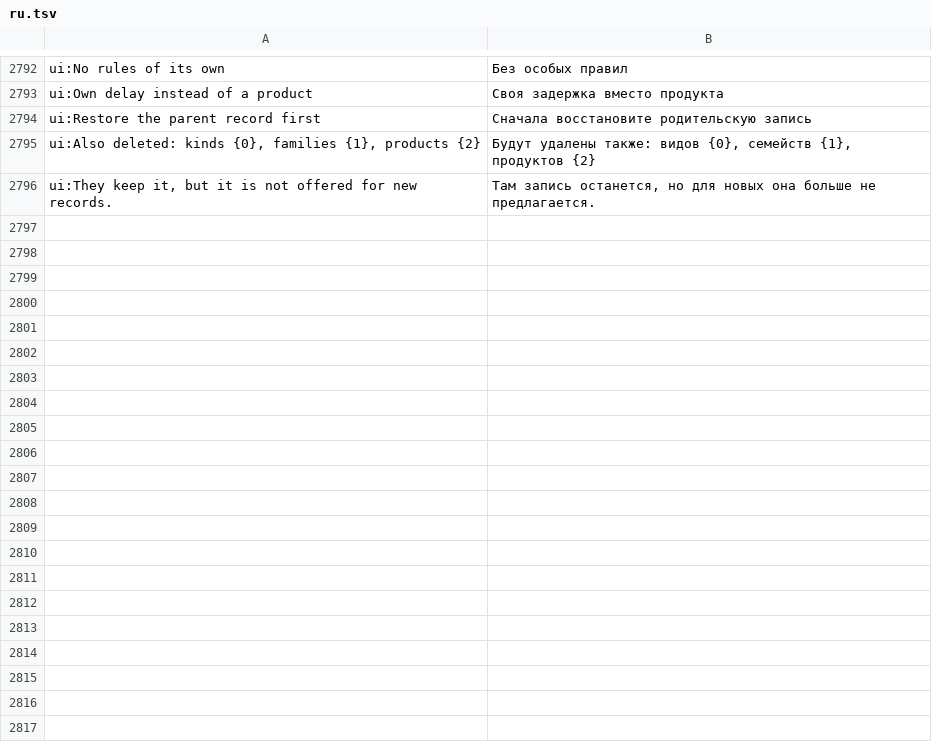
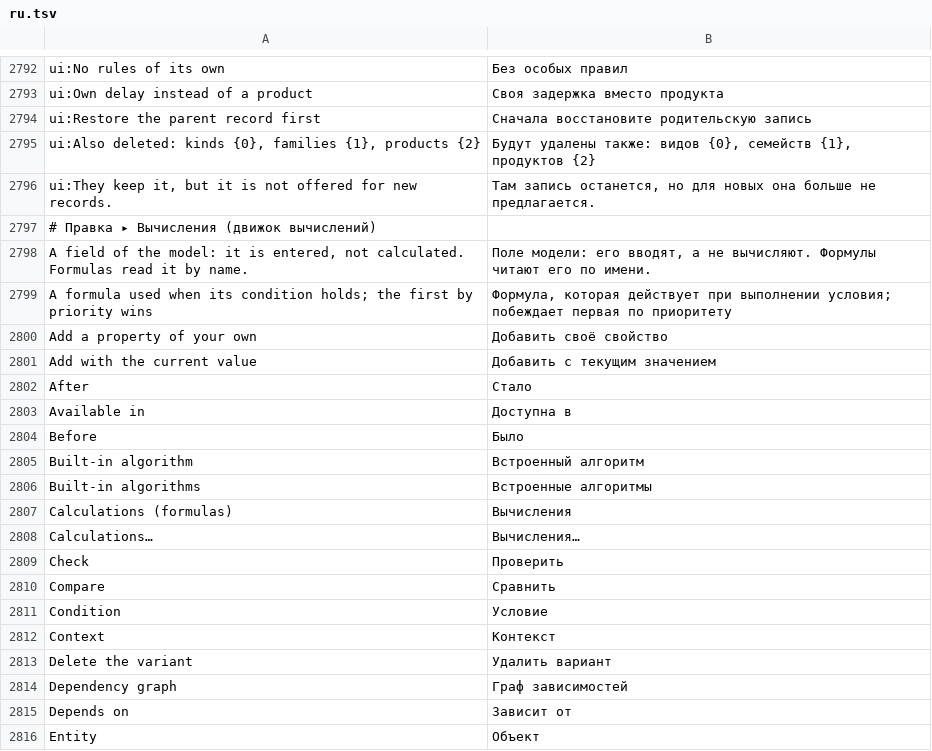
Before and after one commit to rootspain/bdsgnr, a TSV file: src/BlastDesigner.App/Services/ru.tsv, drawn as a sheet; only a part is shown, gaps mark what is left out; the diff covers the shown part only.

```diff
--- a/src/BlastDesigner.App/Services/ru.tsv
+++ b/src/BlastDesigner.App/Services/ru.tsv
@@ -2796 +2796,21 @@ ui:Also deleted: kinds {0}, families {1}, products {2}	Будут удалены
 ui:They keep it, but it is not offered for new records.	Там запись останется, но для новых она больше не предлагается.
+# Правка ▸ Вычисления (движок вычислений)
+A field of the model: it is entered, not calculated. Formulas read it by name.	Поле модели: его вводят, а не вычисляют. Формулы читают его по имени.
+A formula used when its condition holds; the first by priority wins	Формула, которая действует при выполнении условия; побеждает первая по приоритету
+Add a property of your own	Добавить своё свойство
+Add with the current value	Добавить с текущим значением
+After	Стало
+Available in	Доступна в
+Before	Было
+Built-in algorithm	Встроенный алгоритм
+Built-in algorithms	Встроенные алгоритмы
+Calculations (formulas)	Вычисления
+Calculations…	Вычисления…
+Check	Проверить
+Compare	Сравнить
+Condition	Условие
+Context	Контекст
+Delete the variant	Удалить вариант
+Dependency graph	Граф зависимостей
+Depends on	Зависит от
+Entity	Объект
```
Also changed, not shown: 58 added rows elsewhere in this file, 8 other files.
